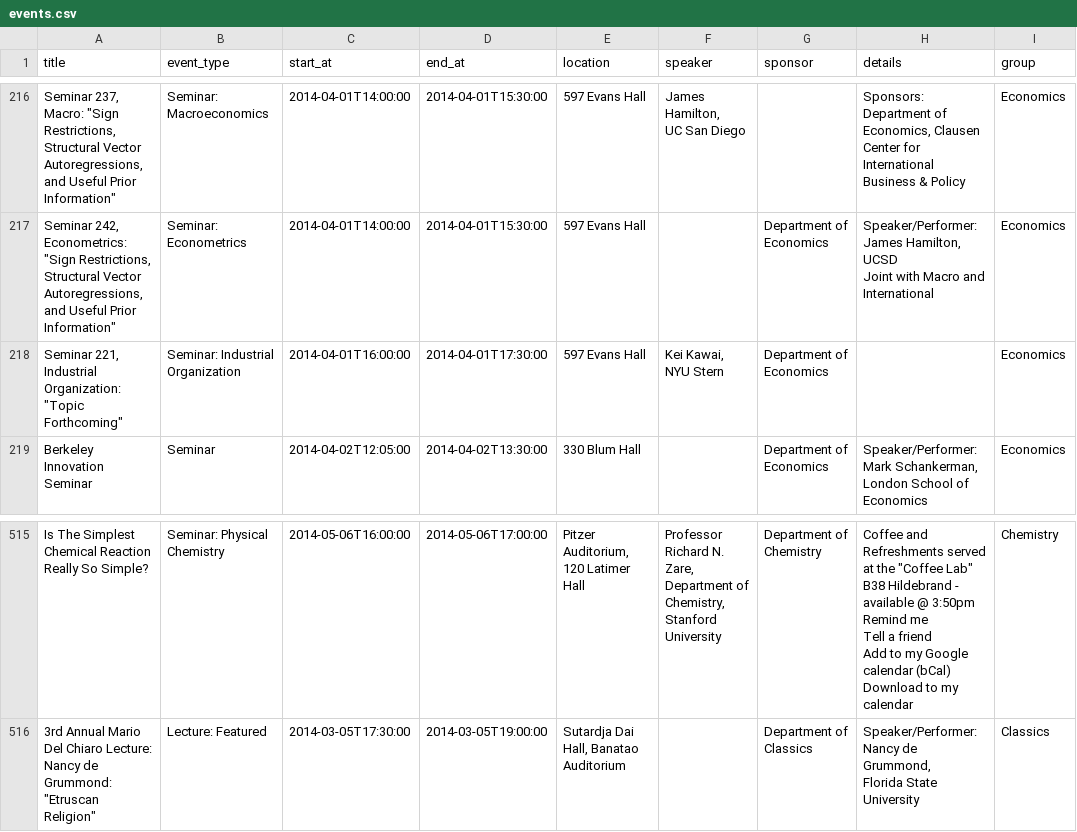
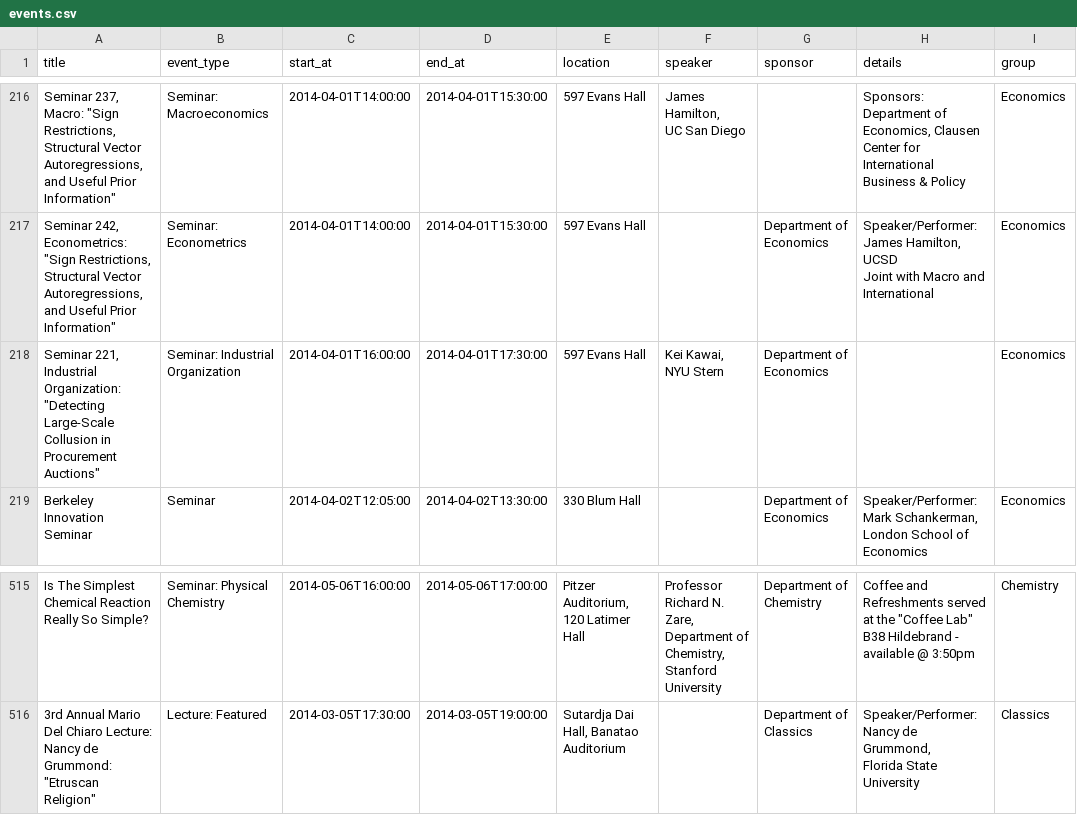
Before and after one commit to LubaBuya/bplan, a CSV file: data/events.csv, drawn as a sheet; only a part is shown, gaps mark what is left out; ↵ is a line break in a cell; the diff covers the shown part only; the diff names each change by its address in the sheet, - before the commit and + after, or states it on an @@ line.

```diff
--- a/data/events.csv
+++ b/data/events.csv
-A218 (title): …Industrial Organization: "Topic Forthcoming"
+A218 (title): …Industrial Organization: "Detecting Large-Scale Collusion in Procurement Auctions"
-H515 (details): …@ 3:50pm ↵ Remind me ↵ Tell a friend ↵ Add to my Google calendar (bCal) ↵ Download to my calendar
+H515 (details): …@ 3:50pm
```
Also changed, not shown: 54 edited cells elsewhere in this file, 1 other file.
